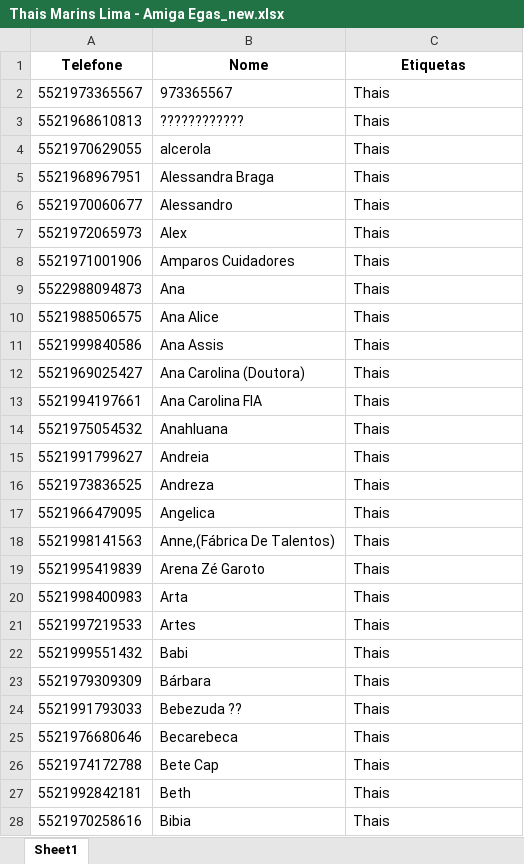
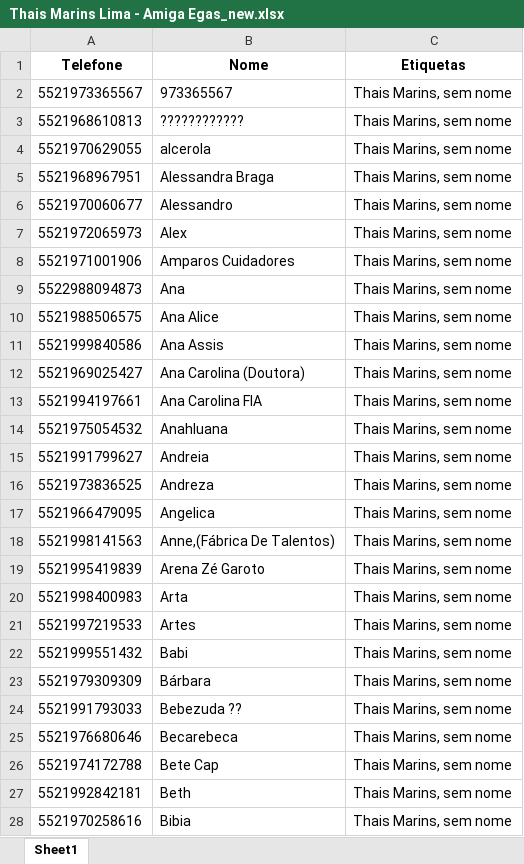
Before and after one commit to samdamazio/AutoPlannerBC, an Excel workbook: PlanilhasProntas/Thais Marins Lima - Amiga Egas_new.xlsx, sheet Sheet1, drawn as a sheet; only a part is shown; values as stored, in another font and other column widths than the file's, no borders; the diff covers the shown part only; the diff names each change by its address in the sheet, - before the commit and + after, or states it on an @@ line.

```diff
--- a/PlanilhasProntas/Thais Marins Lima - Amiga Egas_new.xlsx (sheet Sheet1)
+++ b/PlanilhasProntas/Thais Marins Lima - Amiga Egas_new.xlsx (sheet Sheet1)
-C2:C28 (Etiquetas): Thais
+C2:C28 (Etiquetas): Thais Marins, sem nome
```
Also changed, not shown: 200 edited cells elsewhere in this sheet, 2 other files.
